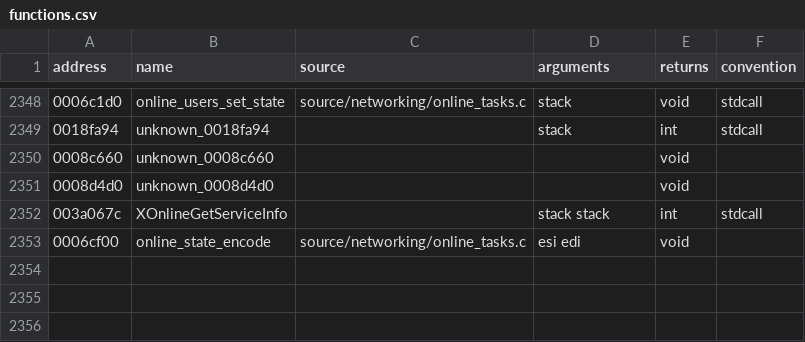
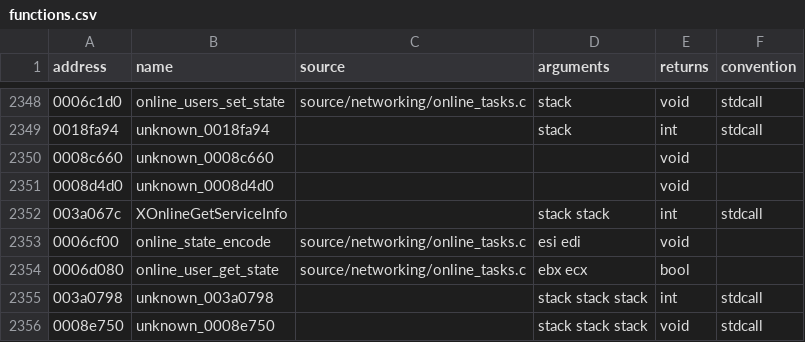
Before and after one commit to stevencol/halo-2-universal, a CSV file: symbols/functions.csv, drawn as a sheet; only a part is shown, gaps mark what is left out; the diff names each change by its address in the sheet, - before the commit and + after, or states it on an @@ line.

```diff
--- a/symbols/functions.csv
+++ b/symbols/functions.csv
+row 2354: 0006d080 | online_user_get_state | source/networking/online_tasks.c | ebx ecx | bool
+row 2355: 003a0798 | unknown_003a0798 |  | stack stack stack | int | stdcall
+row 2356: 0008e750 | unknown_0008e750 |  | stack stack stack | void | stdcall
```
Also changed, not shown: symbols/globals.csv, 6 other files.
